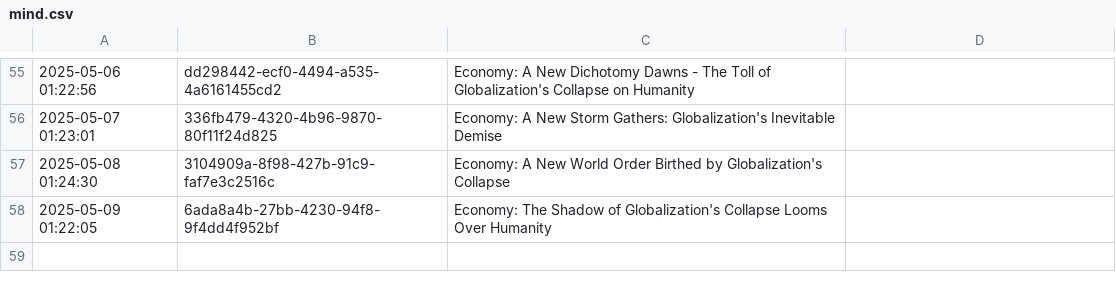
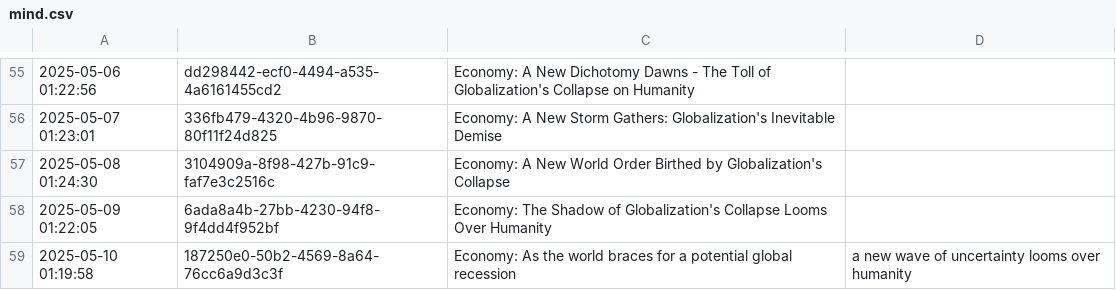
Before and after one commit to cryptoroom203/AI-insight, a CSV file: mind/mind.csv, drawn as a sheet; only a part is shown, gaps mark what is left out.

```diff
--- a/mind/mind.csv
+++ b/mind/mind.csv
@@ -58 +58,2 @@
 2025-05-09 01:22:05,6ada8a4b-27bb-4230-94f8-9f4dd4f952bf,Economy: The Shadow of Globalization's Collapse Looms Over Humanity
+2025-05-10 01:19:58,187250e0-50b2-4569-8a64-76cc6a9d3c3f,Economy: As the world braces for a potential global recession, a new wave of uncertainty looms over humanity
```
Also changed, not shown: 1 other file.
